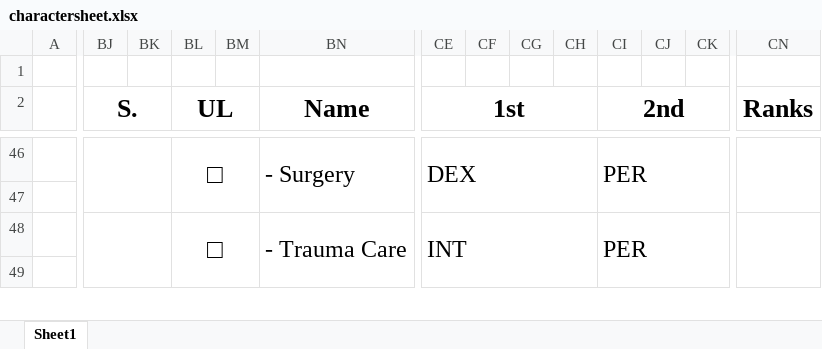
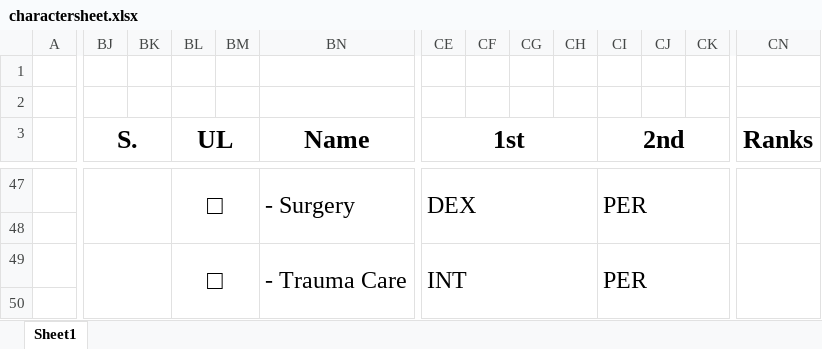
Before and after one commit to ehrpg/books, an Excel workbook: supplement/charactersheet.xlsx, sheet Sheet1, drawn as a sheet; only a part is shown, gaps mark what is left out; values as stored, in another font and other column widths than the file's, no borders; charts and pictures and conditional formats not drawn; removed rows and columns are numbered as before the commit, all else as after; rows hold the shown columns only; the diff covers the shown part only; the diff names each change by its address in the sheet, - before the commit and + after, or states it on an @@ line.

Commit message:
Fixed margins on character sheet.

```diff
--- a/supplement/charactersheet.xlsx (sheet Sheet1)
+++ b/supplement/charactersheet.xlsx (sheet Sheet1)
+row 2: (empty)
-BJ46:BK47 merged
+BJ47:BK48 merged
-BL46:BM47 merged
+BL47:BM48 merged
-BN46:CD47 merged
+BN47:CD48 merged
-CE46:CH47 merged
+CE47:CH48 merged
-CI46:CL47 merged
+CI47:CL48 merged
-CN46:CN47 merged
+CN47:CN48 merged
-row 47: (empty)
-BJ48:BK49 merged
-BL48 (UL): □
+BL48 (UL): (empty)
-BL48:BM49 merged
-BN48 (Name): - Trauma Care
+BN48 (Name): (empty)
-BN48:CD49 merged
-CE48 (1st): INT
+CE48 (1st): (empty)
-CE48:CH49 merged
-CI48 (2nd): PER
+CI48 (2nd): (empty)
-CI48:CL49 merged
-CN48:CN49 merged
+row 49:  |  |  | □ |  | - Trauma Care | INT |  |  |  | PER
```
Also changed, not shown: other rows of this sheet, 1 other file.
